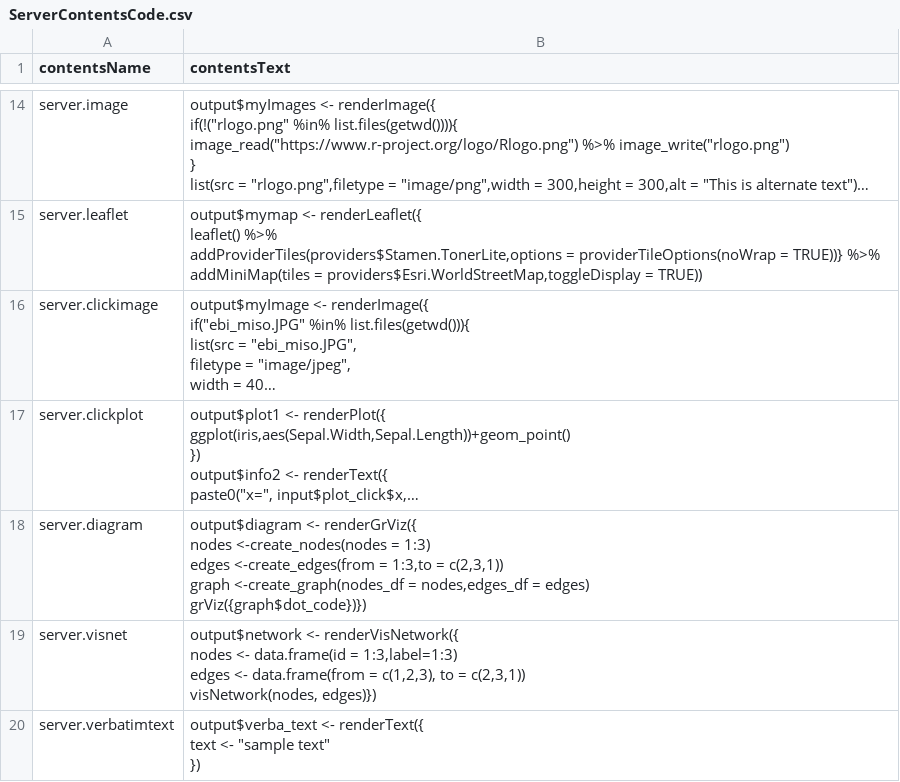
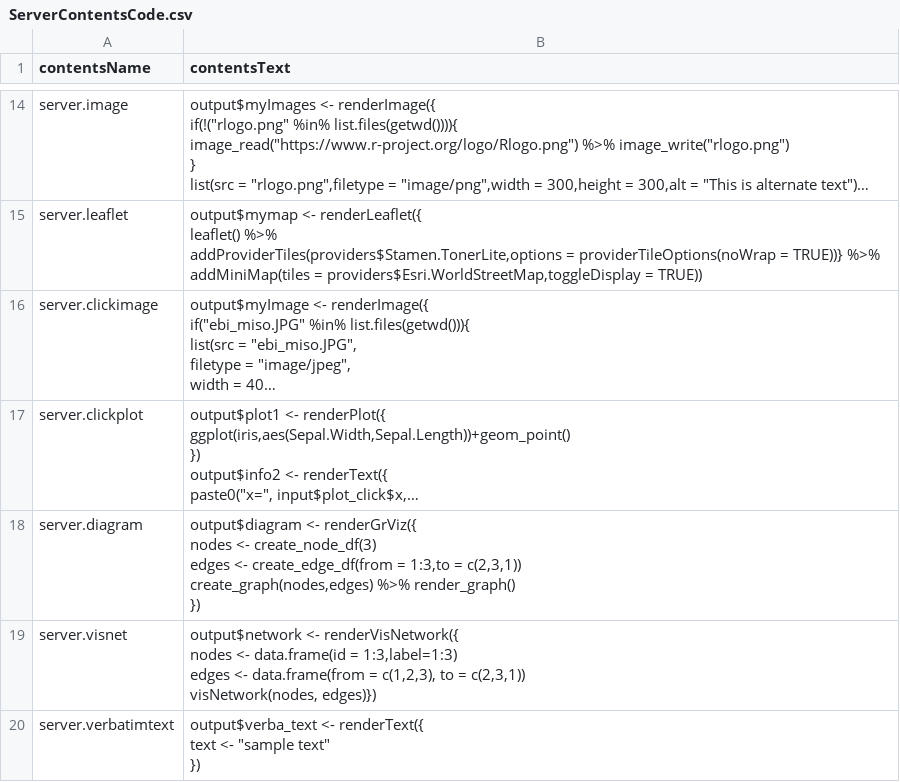
Before and after one commit to Algo1970/shinymaker, a CSV file: ServerContentsCode.csv, drawn as a sheet; only a part is shown, gaps mark what is left out; long unchanged cells end in …; ↵ is a line break in a cell; the diff names each change by its address in the sheet, - before the commit and + after, or states it on an @@ line.

```diff
--- a/ServerContentsCode.csv
+++ b/ServerContentsCode.csv
-B18 (contentsText): …renderGrViz({ ↵ nodes <-create_nodes(nodes = 1:3) ↵ edges <-create_edges(from = 1:3,to = c(2,3,1)) ↵ graph <-create_graph(nodes_df = nodes,edges_df = edges) ↵ grViz({graph$dot_code})})
+B18 (contentsText): …renderGrViz({ ↵ nodes <- create_node_df(3) ↵ edges <- create_edge_df(from = 1:3,to = c(2,3,1)) ↵ create_graph(nodes,edges) %>% render_graph() ↵ })
```
Also changed, not shown: 9 other files.
